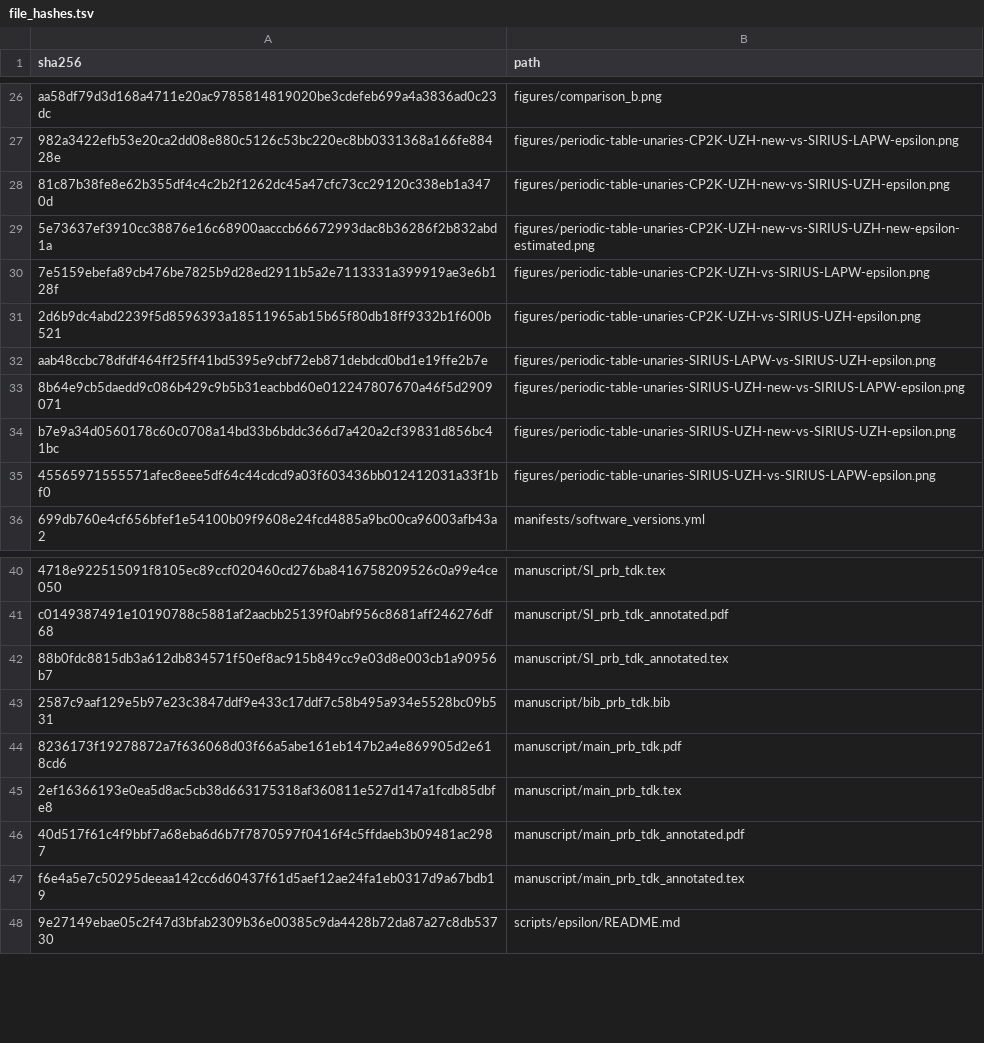
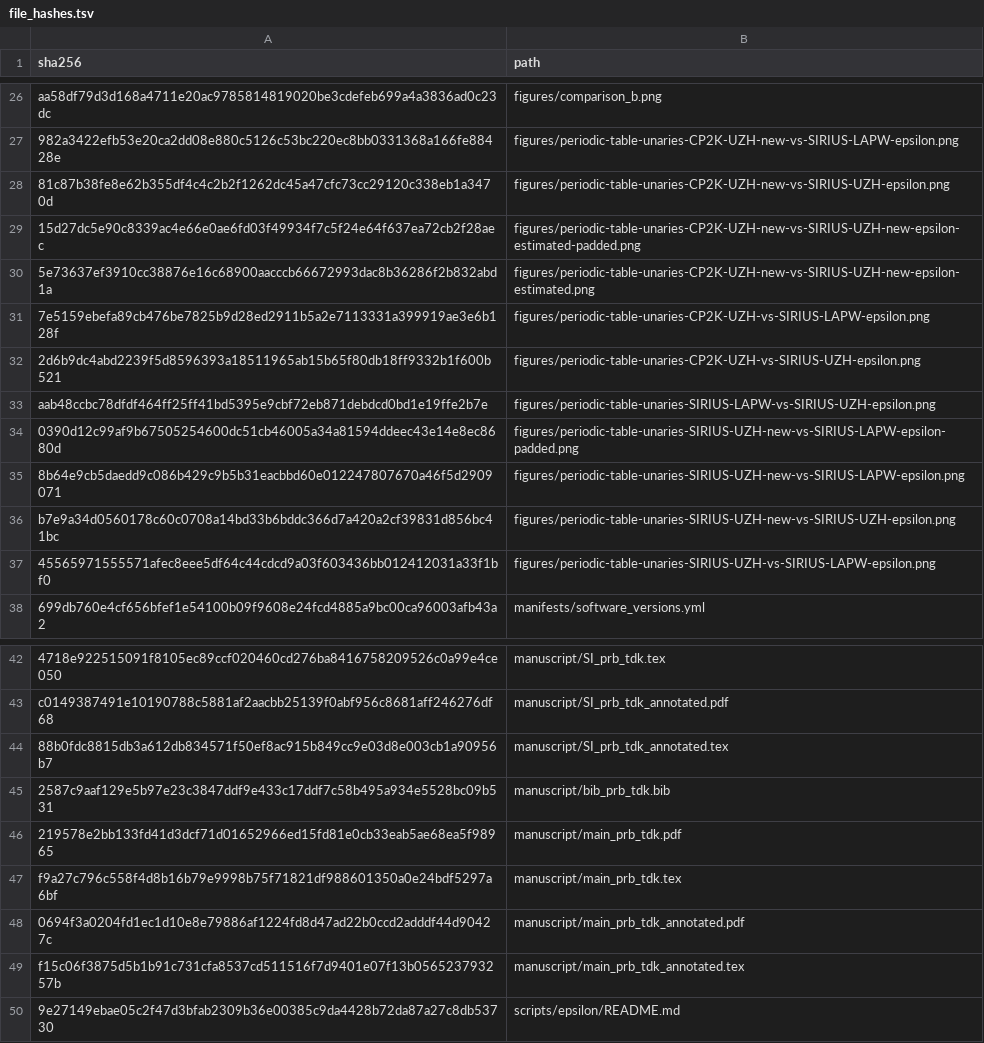
Before and after one commit to DCM-Uni-Paderborn/UZH-protocol, a TSV file: manifests/file_hashes.tsv, drawn as a sheet; only a part is shown, gaps mark what is left out.

```diff
--- a/manifests/file_hashes.tsv
+++ b/manifests/file_hashes.tsv
@@ -28,2 +28,3 @@ aa58df79d3d168a4711e20ac9785814819020be3cdefeb699a4a3836ad0c23dc	figures/compari
 81c87b38fe8e62b355df4c4c2b2f1262dc45a47cfc73cc29120c338eb1a3470d	figures/periodic-table-unaries-CP2K-UZH-new-vs-SIRIUS-UZH-epsilon.png
+15d27dc5e90c8339ac4e66e0ae6fd03f49934f7c5f24e64f637ea72cb2f28aec	figures/periodic-table-unaries-CP2K-UZH-new-vs-SIRIUS-UZH-new-epsilon-estimated-padded.png
 5e73637ef3910cc38876e16c68900aacccb66672993dac8b36286f2b832abd1a	figures/periodic-table-unaries-CP2K-UZH-new-vs-SIRIUS-UZH-new-epsilon-estimated.png
@@ -32,2 +33,3 @@ aa58df79d3d168a4711e20ac9785814819020be3cdefeb699a4a3836ad0c23dc	figures/compari
 aab48ccbc78dfdf464ff25ff41bd5395e9cbf72eb871debdcd0bd1e19ffe2b7e	figures/periodic-table-unaries-SIRIUS-LAPW-vs-SIRIUS-UZH-epsilon.png
+0390d12c99af9b67505254600dc51cb46005a34a81594ddeec43e14e8ec8680d	figures/periodic-table-unaries-SIRIUS-UZH-new-vs-SIRIUS-LAPW-epsilon-padded.png
 8b64e9cb5daedd9c086b429c9b5b31eacbbd60e012247807670a46f5d2909071	figures/periodic-table-unaries-SIRIUS-UZH-new-vs-SIRIUS-LAPW-epsilon.png
@@ -43,6 +45,6 @@ c0149387491e10190788c5881af2aacbb25139f0abf956c8681aff246276df68	manuscript/SI_p
 2587c9aaf129e5b97e23c3847ddf9e433c17ddf7c58b495a934e5528bc09b531	manuscript/bib_prb_tdk.bib
-8236173f19278872a7f636068d03f66a5abe161eb147b2a4e869905d2e618cd6	manuscript/main_prb_tdk.pdf
-2ef16366193e0ea5d8ac5cb38d663175318af360811e527d147a1fcdb85dbfe8	manuscript/main_prb_tdk.tex
-40d517f61c4f9bbf7a68eba6d6b7f7870597f0416f4c5ffdaeb3b09481ac2987	manuscript/main_prb_tdk_annotated.pdf
-f6e4a5e7c50295deeaa142cc6d60437f61d5aef12ae24fa1eb0317d9a67bdb19	manuscript/main_prb_tdk_annotated.tex
+219578e2bb133fd41d3dcf71d01652966ed15fd81e0cb33eab5ae68ea5f98965	manuscript/main_prb_tdk.pdf
+f9a27c796c558f4d8b16b79e9998b75f71821df988601350a0e24bdf5297a6bf	manuscript/main_prb_tdk.tex
+0694f3a0204fd1ec1d10e8e79886af1224fd8d47ad22b0ccd2adddf44d90427c	manuscript/main_prb_tdk_annotated.pdf
+f15c06f3875d5b1b91c731cfa8537cd511516f7d9401e07f13b056523793257b	manuscript/main_prb_tdk_annotated.tex
 9e27149ebae05c2f47d3bfab2309b36e00385c9da4428b72da87a27c8db53730	scripts/epsilon/README.md
```
Also changed, not shown: 6 other files.
